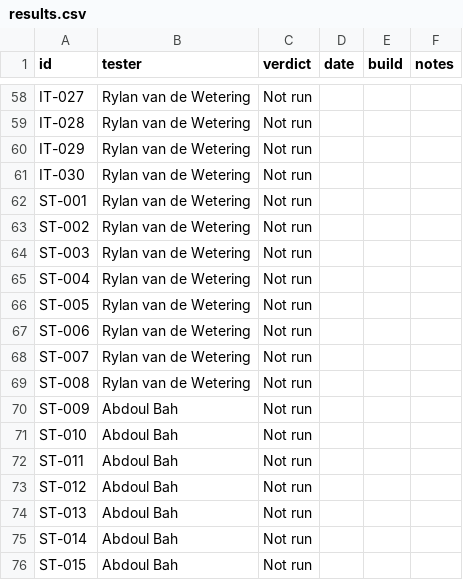
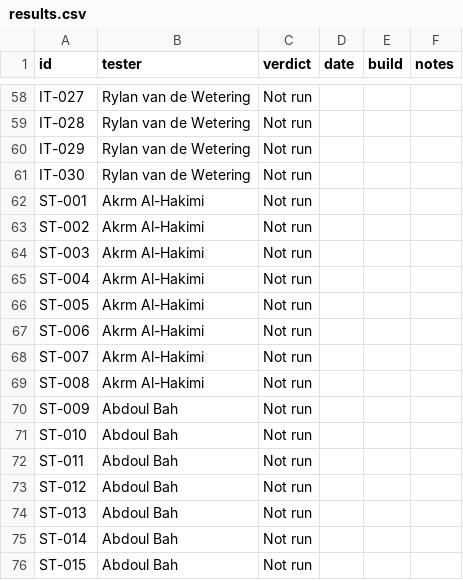
Before and after one commit to cachebag/relay, a CSV file: results.csv, drawn as a sheet; only a part is shown, gaps mark what is left out; the diff covers the shown part only.

```diff
--- a/results.csv
+++ b/results.csv
@@ -61,10 +61,10 @@ IT-029,Rylan van de Wetering,Not run,,,
 IT-030,Rylan van de Wetering,Not run,,,
-ST-001,Rylan van de Wetering,Not run,,,
-ST-002,Rylan van de Wetering,Not run,,,
-ST-003,Rylan van de Wetering,Not run,,,
-ST-004,Rylan van de Wetering,Not run,,,
-ST-005,Rylan van de Wetering,Not run,,,
-ST-006,Rylan van de Wetering,Not run,,,
-ST-007,Rylan van de Wetering,Not run,,,
-ST-008,Rylan van de Wetering,Not run,,,
+ST-001,Akrm Al-Hakimi,Not run,,,
+ST-002,Akrm Al-Hakimi,Not run,,,
+ST-003,Akrm Al-Hakimi,Not run,,,
+ST-004,Akrm Al-Hakimi,Not run,,,
+ST-005,Akrm Al-Hakimi,Not run,,,
+ST-006,Akrm Al-Hakimi,Not run,,,
+ST-007,Akrm Al-Hakimi,Not run,,,
+ST-008,Akrm Al-Hakimi,Not run,,,
 ST-009,Abdoul Bah,Not run,,,
```
Also changed, not shown: 18 removed rows elsewhere in this file, 2 other files.
